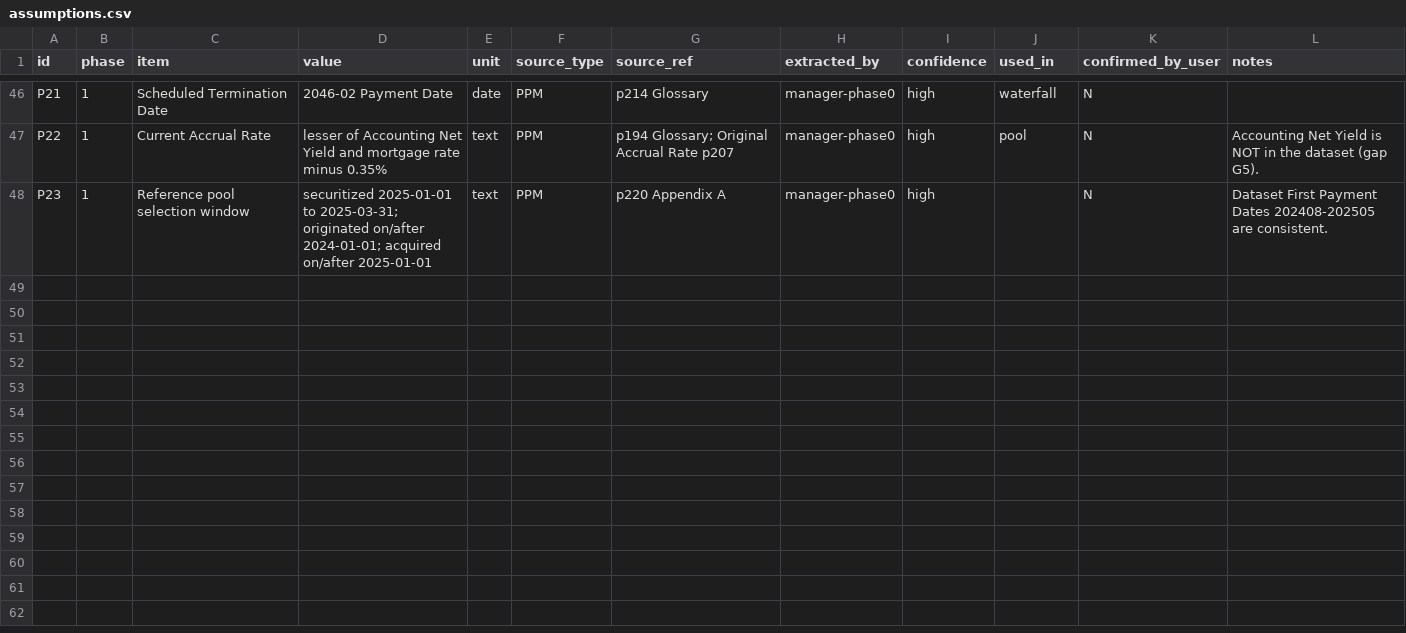
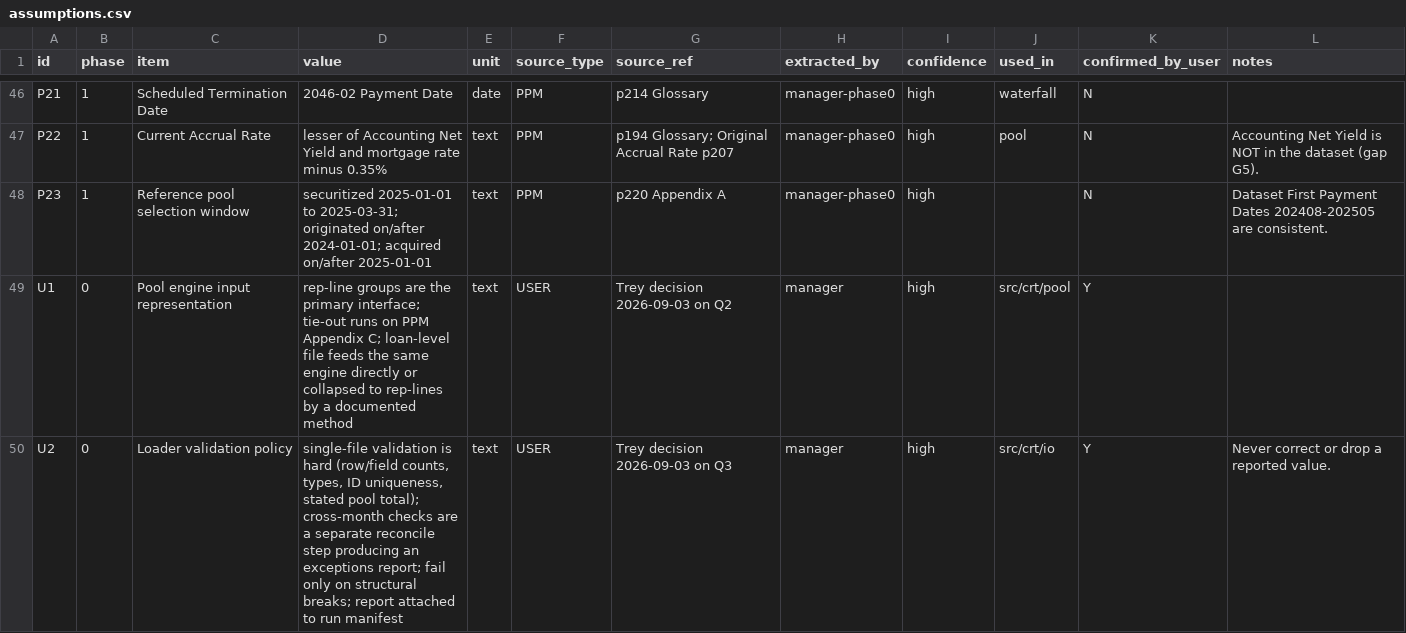
Before and after one commit to jjd98git/crt-cashflow-engine, a CSV file: docs/assumptions.csv, drawn as a sheet; only a part is shown, gaps mark what is left out; the diff covers the shown part only.

```diff
--- a/docs/assumptions.csv
+++ b/docs/assumptions.csv
@@ -48 +48,3 @@ P22,1,Current Accrual Rate,lesser of Accounting Net Yield and mortgage rate minu
 P23,1,Reference pool selection window,securitized 2025-01-01 to 2025-03-31; originated on/after 2024-01-01; acquired on/after 2025-01-01,text,PPM,p220 Appendix A,manager-phase0,high,,N,Dataset First Payment Dates 202408-202505 are consistent.
+U1,0,Pool engine input representation,rep-line groups are the primary interface; tie-out runs on PPM Appendix C; loan-level file feeds the same engine directly or collapsed to rep-lines by a documented method,text,USER,Trey decision 2026-09-03 on Q2,manager,high,src/crt/pool,Y,
+U2,0,Loader validation policy,"single-file validation is hard (row/field counts, types, ID uniqueness, stated pool total); cross-month checks are a separate reconcile step producing an exceptions report; fail only on structural breaks; report attached to run manifest",text,USER,Trey decision 2026-09-03 on Q3,manager,high,src/crt/io,Y,Never correct or drop a reported value.
```
Also changed, not shown: 1 added row and 2 edited cells elsewhere in this file, 2 other files.
